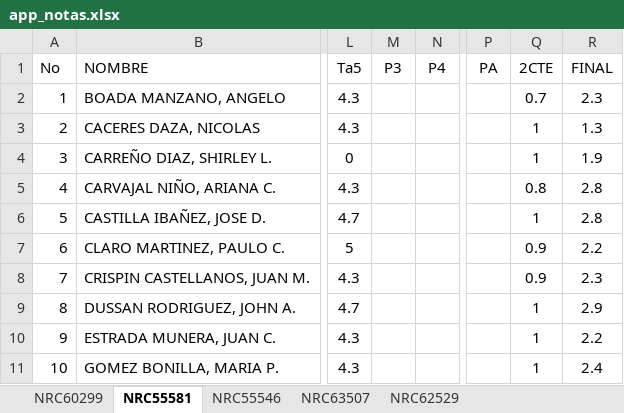
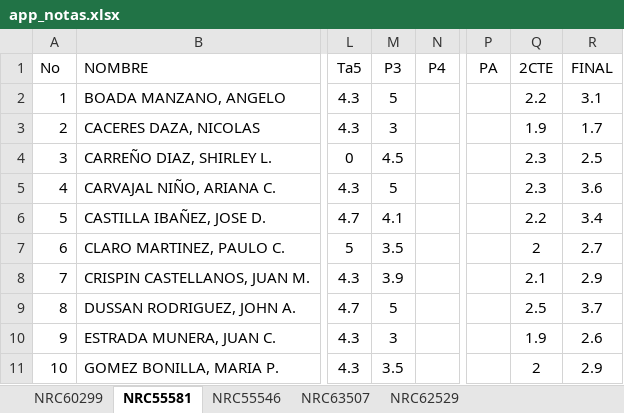
Before and after one commit to ph3niks/appNotas, an Excel workbook: app_notas.xlsx, sheet NRC55581, drawn as a sheet; only a part is shown, gaps mark what is left out; values as stored, in another font and other column widths than the file's, no borders; charts and pictures not drawn; the diff covers the shown part only; the diff names each change by its address in the sheet, - before the commit and + after, or states it on an @@ line.

Commit message:
Add files via upload

```diff
--- a/app_notas.xlsx (sheet NRC55581)
+++ b/app_notas.xlsx (sheet NRC55581)
-M2 (P3): (empty)
+M2 (P3): 5
-Q2 (2CTE): 0.7
+Q2 (2CTE): 2.2
-R2 (FINAL): 2.3
+R2 (FINAL): 3.1
-M3 (P3): (empty)
+M3 (P3): 3
-Q3 (2CTE): 1
+Q3 (2CTE): 1.9
-R3 (FINAL): 1.3
+R3 (FINAL): 1.7
-M4 (P3): (empty)
+M4 (P3): 4.5
-Q4 (2CTE): 1
+Q4 (2CTE): 2.3
-R4 (FINAL): 1.9
+R4 (FINAL): 2.5
-M5 (P3): (empty)
+M5 (P3): 5
-Q5 (2CTE): 0.8
+Q5 (2CTE): 2.3
-R5 (FINAL): 2.8
+R5 (FINAL): 3.6
-M6 (P3): (empty)
+M6 (P3): 4.1
-Q6 (2CTE): 1
+Q6 (2CTE): 2.2
-R6 (FINAL): 2.8
+R6 (FINAL): 3.4
-M7 (P3): (empty)
+M7 (P3): 3.5
-Q7 (2CTE): 0.9
+Q7 (2CTE): 2
-R7 (FINAL): 2.2
+R7 (FINAL): 2.7
-M8 (P3): (empty)
+M8 (P3): 3.9
-Q8 (2CTE): 0.9
+Q8 (2CTE): 2.1
-R8 (FINAL): 2.3
+R8 (FINAL): 2.9
-M9 (P3): (empty)
+M9 (P3): 5
-Q9 (2CTE): 1
+Q9 (2CTE): 2.5
-R9 (FINAL): 2.9
+R9 (FINAL): 3.7
-M10 (P3): (empty)
+M10 (P3): 3
-Q10 (2CTE): 1
+Q10 (2CTE): 1.9
-R10 (FINAL): 2.2
+R10 (FINAL): 2.6
-M11 (P3): (empty)
+M11 (P3): 3.5
-Q11 (2CTE): 1
+Q11 (2CTE): 2
-R11 (FINAL): 2.4
+R11 (FINAL): 2.9
```
Also changed, not shown: 34 edited cells elsewhere in this sheet.
